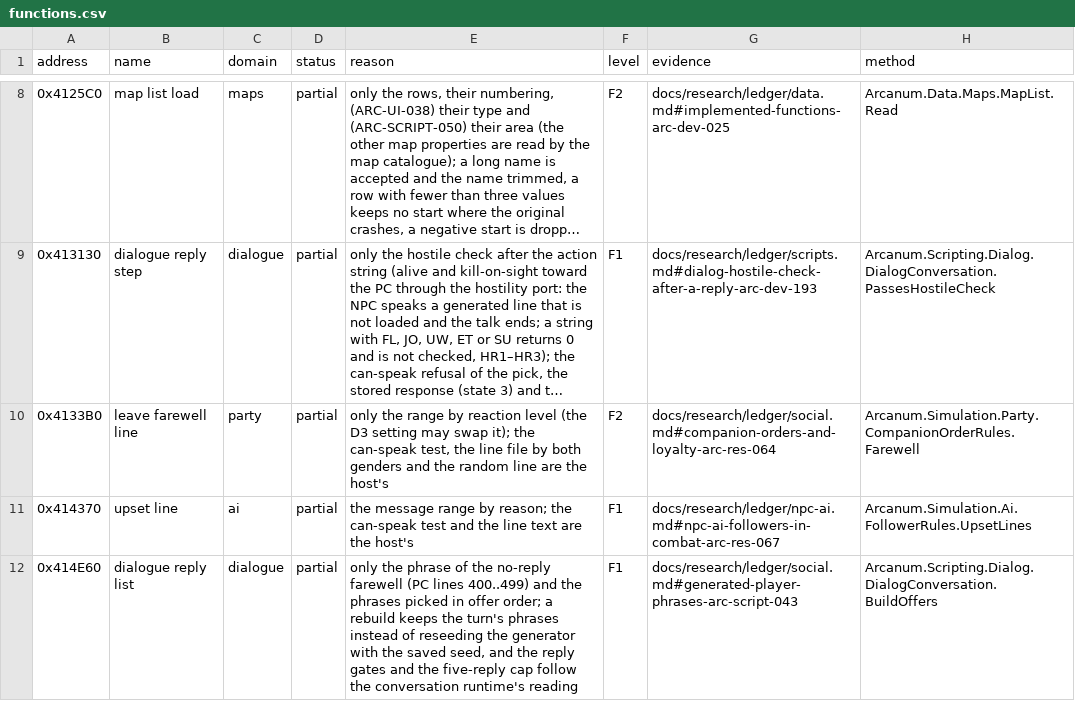
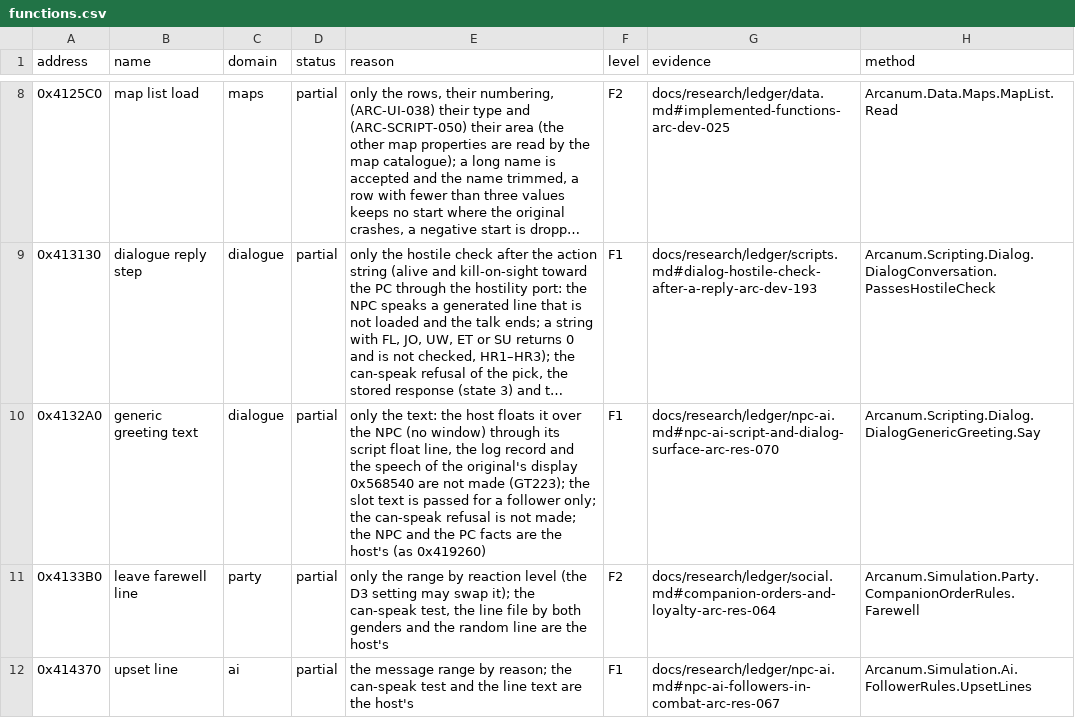
Before and after one commit to Simarglok/arcanum-steamwoven, a CSV file: docs/verification/functions.csv, drawn as a sheet; only a part is shown, gaps mark what is left out; the shorter side is filled out with more unchanged rows; long unchanged cells end in …; the diff names each change by its address in the sheet, - before the commit and + after, or states it on an @@ line.

```diff
--- a/docs/verification/functions.csv
+++ b/docs/verification/functions.csv
+row 10: 0x4132A0 | generic greeting text | dialogue | partial | only the text: the host floats it over the NPC (no window) through its script float line, the log record and the speech of the original's display 0x568540 are not made (GT223); the slot text is passed for a follower only; the can-speak refusal is not made; the NPC and the PC facts are the host's (as 0x419260) | F1 | docs/research/ledger/npc-ai.md#npc-ai-script-and-dialog-surface-arc-res-070 | Arcanum.Scripting.Dialog.DialogGenericGreeting.Say
```
Also changed, not shown: 20 other files.
